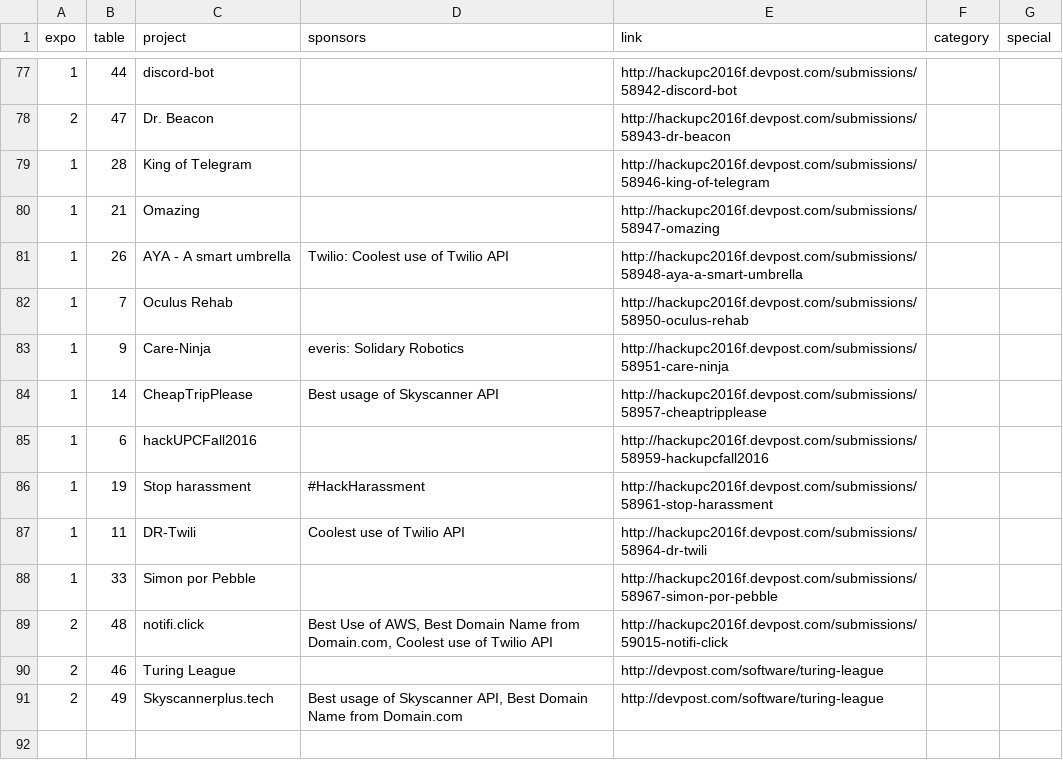
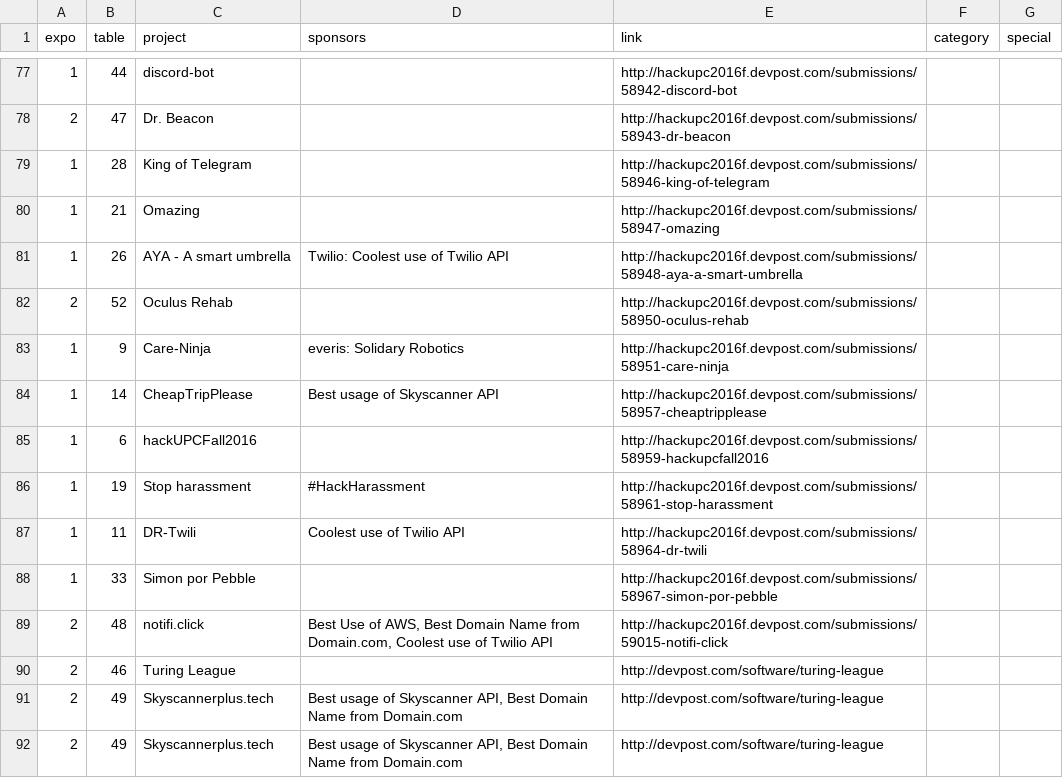
Before and after one commit to hackupc/expo, a CSV file: data/data.csv, drawn as a sheet; only a part is shown, gaps mark what is left out.

Commit message:
push change again, why?

```diff
--- a/data/data.csv
+++ b/data/data.csv
@@ -81,3 +81,3 @@ expo,table,project,sponsors,link,category,special
 1,26,AYA - A smart umbrella,Twilio: Coolest use of Twilio API,http://hackupc2016f.devpost.com/submissions/58948-aya-a-smart-umbrella,,
-1,7,Oculus Rehab,,http://hackupc2016f.devpost.com/submissions/58950-oculus-rehab,,
+2,52,Oculus Rehab,,http://hackupc2016f.devpost.com/submissions/58950-oculus-rehab,,
 1,9,Care-Ninja,everis: Solidary Robotics,http://hackupc2016f.devpost.com/submissions/58951-care-ninja,,
@@ -90,2 +90,3 @@ expo,table,project,sponsors,link,category,special
 2,46,Turing League,,http://devpost.com/software/turing-league,,
+2,49,Skyscannerplus.tech,"Best usage of Skyscanner API, Best Domain Name from Domain.com",http://devpost.com/software/turing-league,,
 2,49,Skyscannerplus.tech,"Best usage of Skyscanner API, Best Domain Name from Domain.com",http://devpost.com/software/turing-league,,
```
